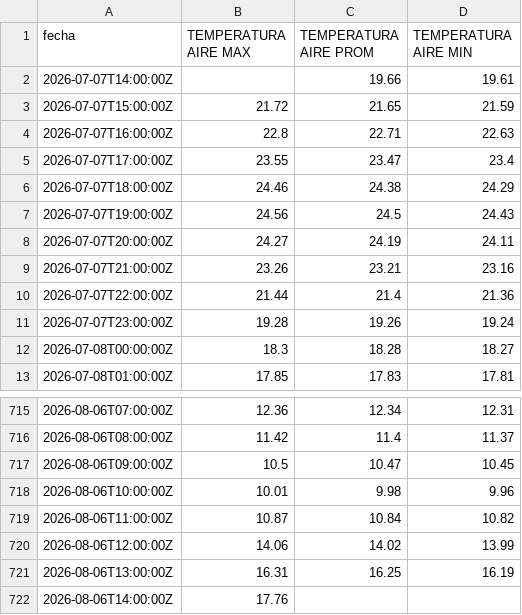
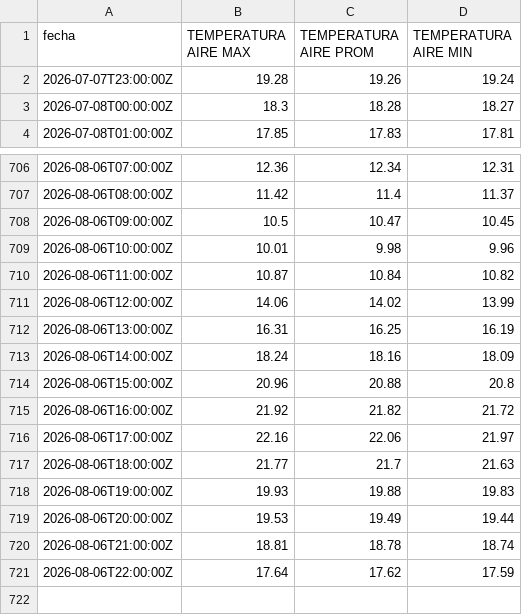
Before and after one commit to ccardenas93/weather_forecast, a CSV file: merged_data_export.csv, drawn as a sheet; only a part is shown, gaps mark what is left out.

```diff
--- a/merged_data_export.csv
+++ b/merged_data_export.csv
@@ -1,11 +1,2 @@
 fecha,TEMPERATURA AIRE MAX,TEMPERATURA AIRE PROM,TEMPERATURA AIRE MIN
-2026-07-07T14:00:00Z,,19.66,19.61
-2026-07-07T15:00:00Z,21.72,21.65,21.59
-2026-07-07T16:00:00Z,22.8,22.71,22.63
-2026-07-07T17:00:00Z,23.55,23.47,23.4
-2026-07-07T18:00:00Z,24.46,24.38,24.29
-2026-07-07T19:00:00Z,24.56,24.5,24.43
-2026-07-07T20:00:00Z,24.27,24.19,24.11
-2026-07-07T21:00:00Z,23.26,23.21,23.16
-2026-07-07T22:00:00Z,21.44,21.4,21.36
 2026-07-07T23:00:00Z,19.28,19.26,19.24
@@ -721,2 +712,10 @@ fecha,TEMPERATURA AIRE MAX,TEMPERATURA AIRE PROM,TEMPERATURA AIRE MIN
 2026-08-06T13:00:00Z,16.31,16.25,16.19
-2026-08-06T14:00:00Z,17.76,,
+2026-08-06T14:00:00Z,18.24,18.16,18.09
+2026-08-06T15:00:00Z,20.96,20.88,20.8
+2026-08-06T16:00:00Z,21.92,21.82,21.72
+2026-08-06T17:00:00Z,22.16,22.06,21.97
+2026-08-06T18:00:00Z,21.77,21.7,21.63
+2026-08-06T19:00:00Z,19.93,19.88,19.83
+2026-08-06T20:00:00Z,19.53,19.49,19.44
+2026-08-06T21:00:00Z,18.81,18.78,18.74
+2026-08-06T22:00:00Z,17.64,17.62,17.59
```
Also changed, not shown: forecast_metrics.csv, forecast_output.csv, 5 other files.
